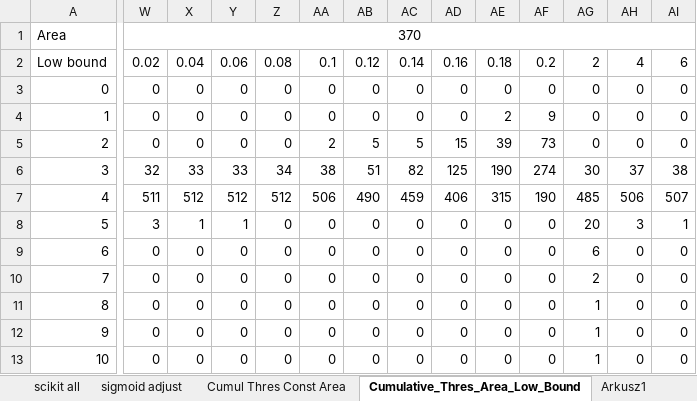
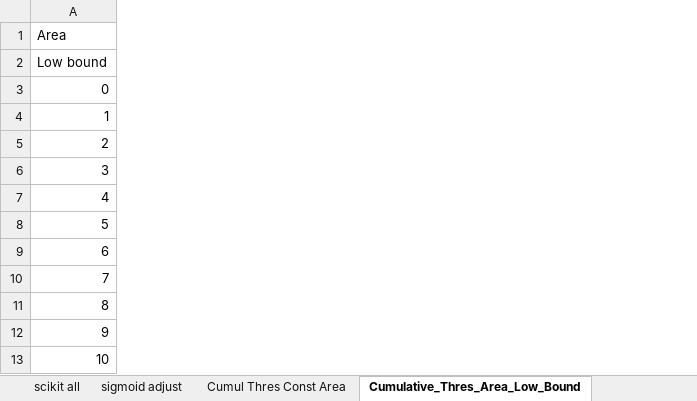
Before and after one commit to MaciejMikulski/Python---algorytmy, an Excel workbook: CumulativeTHresholdingAreaTests/Marker_B/Thresholding_Tests.xlsx, sheet Cumulative_Thres_Area_Low_Bound, drawn as a sheet; only a part is shown, gaps mark what is left out; values as stored, in another font and other column widths than the file's, no borders; conditional formats not drawn; removed rows and columns are numbered as before the commit, all else as after; the diff covers the shown part only; the diff names each change by its address in the sheet, - before the commit and + after, or states it on an @@ line.

Commit message:
Added area filtering values from simulation

```diff
--- a/CumulativeTHresholdingAreaTests/Marker_B/Thresholding_Tests.xlsx (sheet Cumulative_Thres_Area_Low_Bound)
+++ b/CumulativeTHresholdingAreaTests/Marker_B/Thresholding_Tests.xlsx (sheet Cumulative_Thres_Area_Low_Bound)
-sheet tab: Arkusz1
-column W, rows 1-13: 370 | 0.02 | 0 | 0 | 0 | 32 | 511 | 3 | 0 | 0 | 0 | 0 | 0
-column X, rows 2-13: 0.04 | 0 | 0 | 0 | 33 | 512 | 1 | 0 | 0 | 0 | 0 | 0
-column Y, rows 2-13: 0.06 | 0 | 0 | 0 | 33 | 512 | 1 | 0 | 0 | 0 | 0 | 0
-column Z, rows 2-13: 0.08 | 0 | 0 | 0 | 34 | 512 | 0 | 0 | 0 | 0 | 0 | 0
-column AA, rows 2-13: 0.1 | 0 | 0 | 2 | 38 | 506 | 0 | 0 | 0 | 0 | 0 | 0
-column AB, rows 2-13: 0.12 | 0 | 0 | 5 | 51 | 490 | 0 | 0 | 0 | 0 | 0 | 0
-column AC, rows 2-13: 0.14 | 0 | 0 | 5 | 82 | 459 | 0 | 0 | 0 | 0 | 0 | 0
-column AD, rows 2-13: 0.16 | 0 | 0 | 15 | 125 | 406 | 0 | 0 | 0 | 0 | 0 | 0
-column AE, rows 2-13: 0.18 | 0 | 2 | 39 | 190 | 315 | 0 | 0 | 0 | 0 | 0 | 0
-column AF, rows 2-13: 0.2 | 0 | 9 | 73 | 274 | 190 | 0 | 0 | 0 | 0 | 0 | 0
-column AG, rows 2-13: 2 | 0 | 0 | 0 | 30 | 485 | 20 | 6 | 2 | 1 | 1 | 1
-column AH, rows 2-13: 4 | 0 | 0 | 0 | 37 | 506 | 3 | 0 | 0 | 0 | 0 | 0
-column AI, rows 2-13: 6 | 0 | 0 | 0 | 38 | 507 | 1 | 0 | 0 | 0 | 0 | 0
```
Also changed, not shown: 47 added rows and 8 removed columns elsewhere in this sheet, 3 other files.
